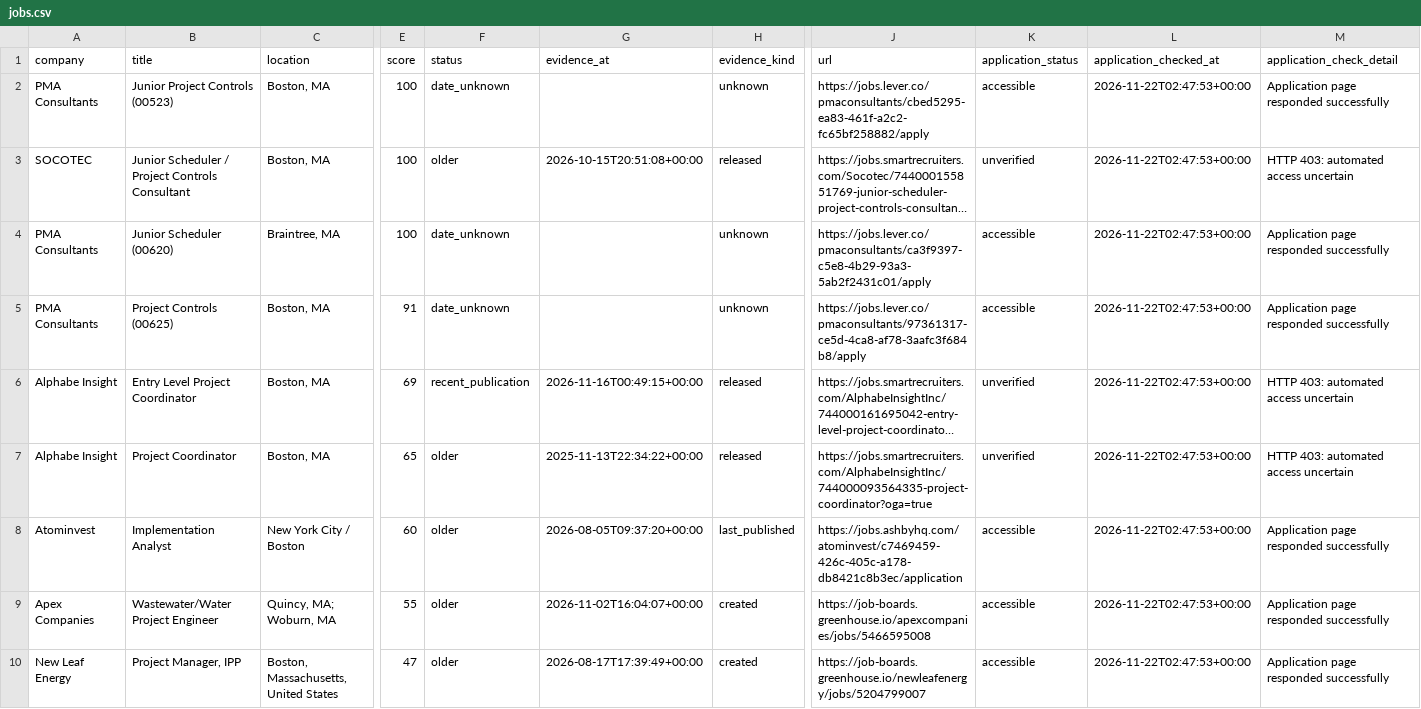
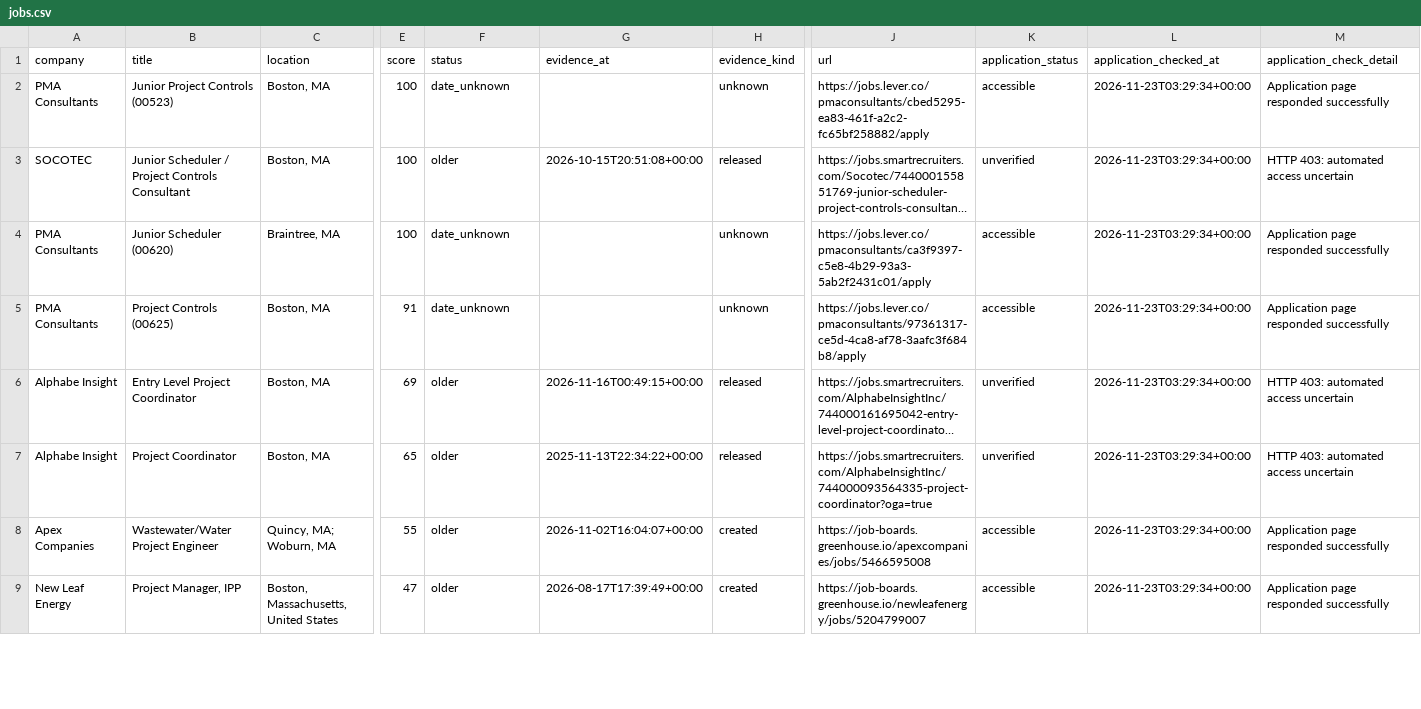
Before and after one commit to NIKHIL5771/boston-pm-radar, a CSV file: out/jobs.csv, drawn as a sheet; only a part is shown, gaps mark what is left out; long unchanged cells end in …; removed rows and columns are numbered as before the commit, all else as after; rows hold the shown columns only; the diff covers the shown part only; the diff names each change by its address in the sheet, - before the commit and + after, or states it on an @@ line.

```diff
--- a/out/jobs.csv
+++ b/out/jobs.csv
-L2:L7 (application_checked_at): 2026-11-22T02:47:53+00:00
+L2:L7 (application_checked_at): 2026-11-23T03:29:34+00:00
-F6 (status): recent_publication
+F6 (status): older
-row 8: Atominvest | Implementation Analyst | New York City / Boston | 60 | older | 2026-08-05T09:37:20+00:00 | last_published | https://jobs.ashbyhq.com/atominvest/c7469459-426c-405c-a178-db8421c8b3ec/application | accessible | 2026-11-22T02:47:53+00:00 | Application page responded successfully
-L8:L9 (application_checked_at): 2026-11-22T02:47:53+00:00
+L8:L9 (application_checked_at): 2026-11-23T03:29:34+00:00
```
Also changed, not shown: 8 edited cells elsewhere in this file, out/source_health.csv, 6 other files.
